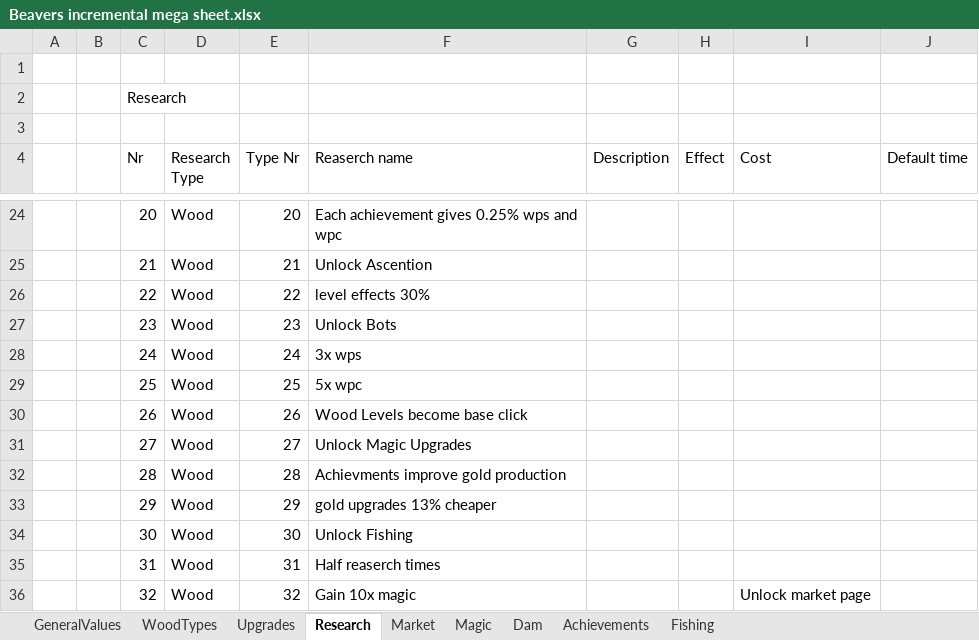
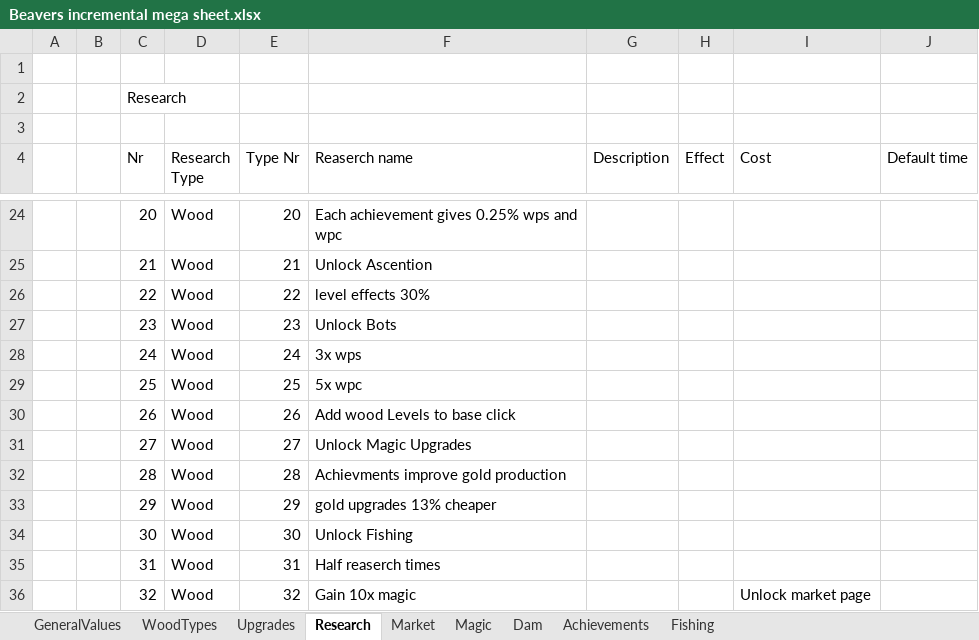
Before and after one commit to mdbernhards/BeaverIncremental, an Excel workbook: Beavers incremental mega sheet.xlsx, sheet Research, drawn as a sheet; only a part is shown, gaps mark what is left out; values as stored, in another font and other column widths than the file's, no borders; the diff names each change by its address in the sheet, - before the commit and + after, or states it on an @@ line.

Commit message:
Improvement and Price calculations
Added missing upgrade effects for a lot of wood, magic and research upgrades (a lot missing still)
Rewrote value calculations logic
Changed Price calculations for woodcamps and levels to be more random

```diff
--- a/Beavers incremental mega sheet.xlsx (sheet Research)
+++ b/Beavers incremental mega sheet.xlsx (sheet Research)
-F30 (Reaserch name): Wood Levels become base click
+F30 (Reaserch name): Add wood Levels to base click
```
Also changed, not shown: sheet Magic, 6 other files.
